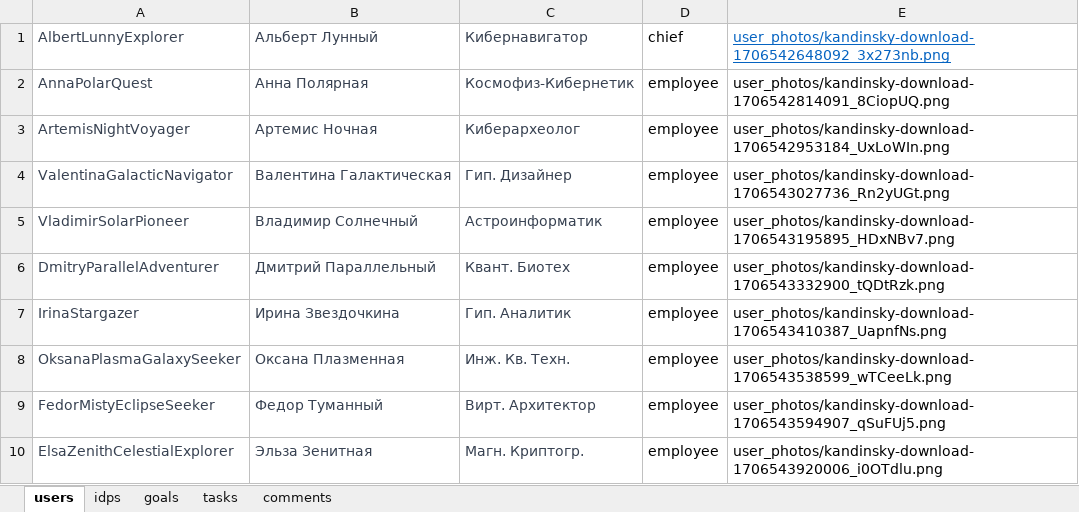
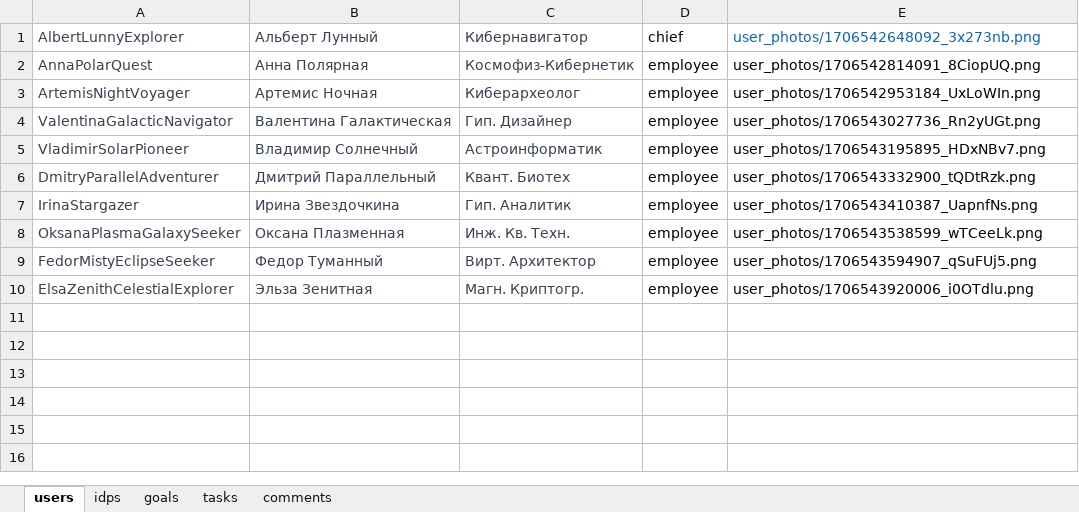
Before and after one commit to hackathon-individual-development-plan/backend, an Excel workbook: data/input_data.xlsx, sheet users, drawn as a sheet; values as stored, in another font and other column widths than the file's, no borders; the diff names each change by its address in the sheet, - before the commit and + after, or states it on an @@ line.

Commit message:
delete and rename images, UserCommentSerializer

```diff
--- a/data/input_data.xlsx (sheet users)
+++ b/data/input_data.xlsx (sheet users)
-E1: user_photos/kandinsky-download-1706542648092_3x273nb.png
+E1: user_photos/1706542648092_3x273nb.png
-E1 underline: on
+E1 underline: off
-E2: user_photos/kandinsky-download-1706542814091_8CiopUQ.png
+E2: user_photos/1706542814091_8CiopUQ.png
-E3: user_photos/kandinsky-download-1706542953184_UxLoWIn.png
+E3: user_photos/1706542953184_UxLoWIn.png
-E4: user_photos/kandinsky-download-1706543027736_Rn2yUGt.png
+E4: user_photos/1706543027736_Rn2yUGt.png
-E5: user_photos/kandinsky-download-1706543195895_HDxNBv7.png
+E5: user_photos/1706543195895_HDxNBv7.png
-E6: user_photos/kandinsky-download-1706543332900_tQDtRzk.png
+E6: user_photos/1706543332900_tQDtRzk.png
-E7: user_photos/kandinsky-download-1706543410387_UapnfNs.png
+E7: user_photos/1706543410387_UapnfNs.png
-E8: user_photos/kandinsky-download-1706543538599_wTCeeLk.png
+E8: user_photos/1706543538599_wTCeeLk.png
-E9: user_photos/kandinsky-download-1706543594907_qSuFUj5.png
+E9: user_photos/1706543594907_qSuFUj5.png
-E10: user_photos/kandinsky-download-1706543920006_i0OTdlu.png
+E10: user_photos/1706543920006_i0OTdlu.png
```
Also changed, not shown: sheet goals, 22 other files.
